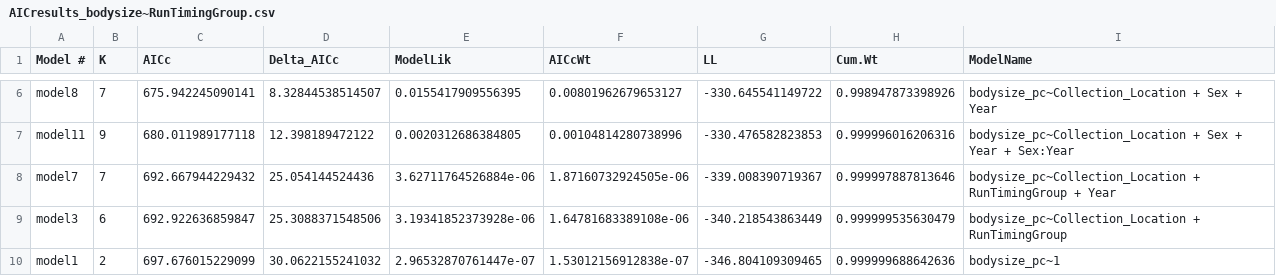
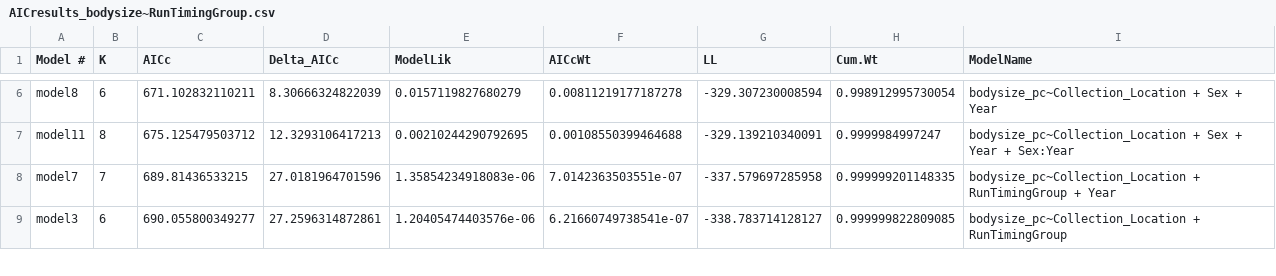
Before and after one commit to abigailhost/cr_sockeye, a CSV file: ALHcode/AIC/bodysize_runtiminggroup/AICresults_bodysize~RunTimingGroup.csv, drawn as a sheet; only a part is shown, gaps mark what is left out; the diff covers the shown part only.

```diff
--- a/ALHcode/AIC/bodysize_runtiminggroup/AICresults_bodysize~RunTimingGroup.csv
+++ b/ALHcode/AIC/bodysize_runtiminggroup/AICresults_bodysize~RunTimingGroup.csv
@@ -6,5 +6,4 @@
-"model8",7,675.942245090141,8.32844538514507,0.0155417909556395,0.00801962679653127,-330.645541149722,0.998947873398926,"bodysize_pc~Collection_Location + Sex + Year"
-"model11",9,680.011989177118,12.398189472122,0.0020312686384805,0.00104814280738996,-330.476582823853,0.999996016206316,"bodysize_pc~Collection_Location + Sex + Year + Sex:Year"
-"model7",7,692.667944229432,25.054144524436,3.62711764526884e-06,1.87160732924505e-06,-339.008390719367,0.999997887813646,"bodysize_pc~Collection_Location + RunTimingGroup + Year"
-"model3",6,692.922636859847,25.3088371548506,3.19341852373928e-06,1.64781683389108e-06,-340.218543863449,0.999999535630479,"bodysize_pc~Collection_Location + RunTimingGroup"
-"model1",2,697.676015229099,30.0622155241032,2.96532870761447e-07,1.53012156912838e-07,-346.804109309465,0.999999688642636,"bodysize_pc~1"
+"model8",6,671.102832110211,8.30666324822039,0.0157119827680279,0.00811219177187278,-329.307230008594,0.998912995730054,"bodysize_pc~Collection_Location + Sex + Year"
+"model11",8,675.125479503712,12.3293106417213,0.00210244290792695,0.00108550399464688,-329.139210340091,0.9999984997247,"bodysize_pc~Collection_Location + Sex + Year + Sex:Year"
+"model7",7,689.81436533215,27.0181964701596,1.35854234918083e-06,7.0142363503551e-07,-337.579697285958,0.999999201148335,"bodysize_pc~Collection_Location + RunTimingGroup + Year"
+"model3",6,690.055800349277,27.2596314872861,1.20405474403576e-06,6.21660749738541e-07,-338.783714128127,0.999999822809085,"bodysize_pc~Collection_Location + RunTimingGroup"
```
Also changed, not shown: 1 added row and 44 edited cells elsewhere in this file, ALHcode/AIC/bodysize_runtiminggroup/bodysize~runtiminggroup_model12_ParamEstimates.csv, ALHcode/AIC/bodysize_runtiminggroup/bodysize~runtiminggroup_models_CoefEstimates.csv, 7 other files.
